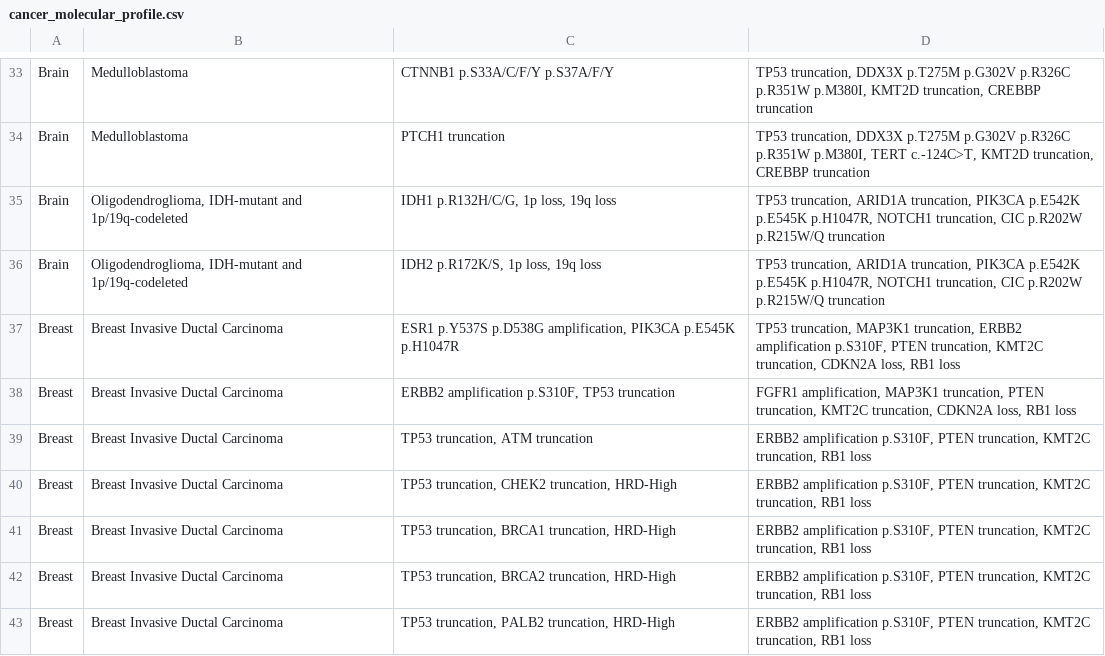
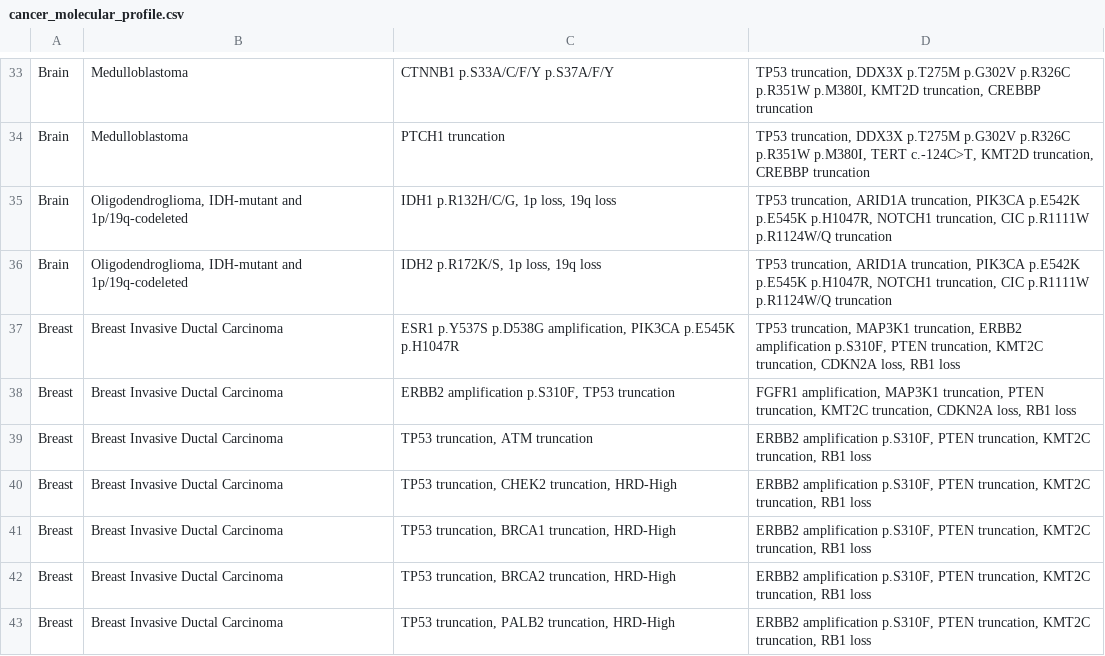
Before and after one commit to chrovis/cancer-molecular-profile, a CSV file: cancer_molecular_profile.csv, drawn as a sheet; only a part is shown, gaps mark what is left out.

```diff
--- a/cancer_molecular_profile.csv
+++ b/cancer_molecular_profile.csv
@@ -34,4 +34,4 @@ Brain,Medulloblastoma,CTNNB1 p.S33A/C/F/Y p.S37A/F/Y,"TP53 truncation, DDX3X p.T
 Brain,Medulloblastoma,PTCH1 truncation,"TP53 truncation, DDX3X p.T275M p.G302V p.R326C p.R351W p.M380I, TERT c.-124C>T, KMT2D truncation, CREBBP truncation"
-Brain,"Oligodendroglioma, IDH-mutant and 1p/19q-codeleted","IDH1 p.R132H/C/G, 1p loss, 19q loss","TP53 truncation, ARID1A truncation, PIK3CA p.E542K p.E545K p.H1047R, NOTCH1 truncation, CIC p.R202W p.R215W/Q truncation"
-Brain,"Oligodendroglioma, IDH-mutant and 1p/19q-codeleted","IDH2 p.R172K/S, 1p loss, 19q loss","TP53 truncation, ARID1A truncation, PIK3CA p.E542K p.E545K p.H1047R, NOTCH1 truncation, CIC p.R202W p.R215W/Q truncation"
+Brain,"Oligodendroglioma, IDH-mutant and 1p/19q-codeleted","IDH1 p.R132H/C/G, 1p loss, 19q loss","TP53 truncation, ARID1A truncation, PIK3CA p.E542K p.E545K p.H1047R, NOTCH1 truncation, CIC p.R1111W p.R1124W/Q truncation"
+Brain,"Oligodendroglioma, IDH-mutant and 1p/19q-codeleted","IDH2 p.R172K/S, 1p loss, 19q loss","TP53 truncation, ARID1A truncation, PIK3CA p.E542K p.E545K p.H1047R, NOTCH1 truncation, CIC p.R1111W p.R1124W/Q truncation"
 Breast,Breast Invasive Ductal Carcinoma,"ESR1 p.Y537S p.D538G amplification, PIK3CA p.E545K p.H1047R","TP53 truncation, MAP3K1 truncation, ERBB2 amplification p.S310F, PTEN truncation, KMT2C truncation, CDKN2A loss, RB1 loss"
```
Also changed, not shown: 1 other file.
